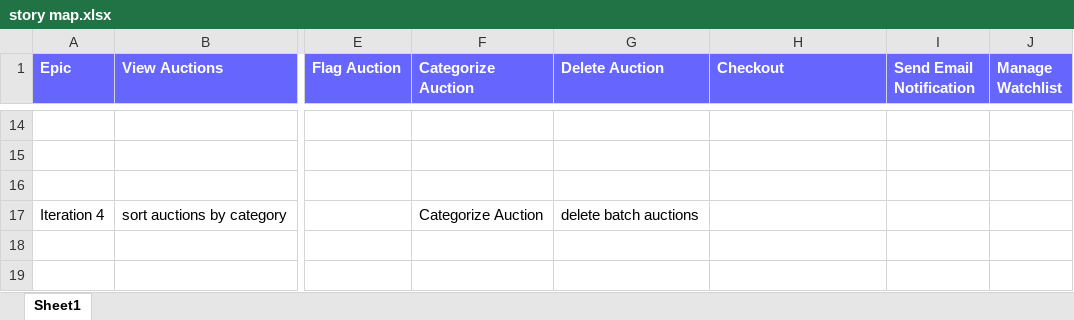
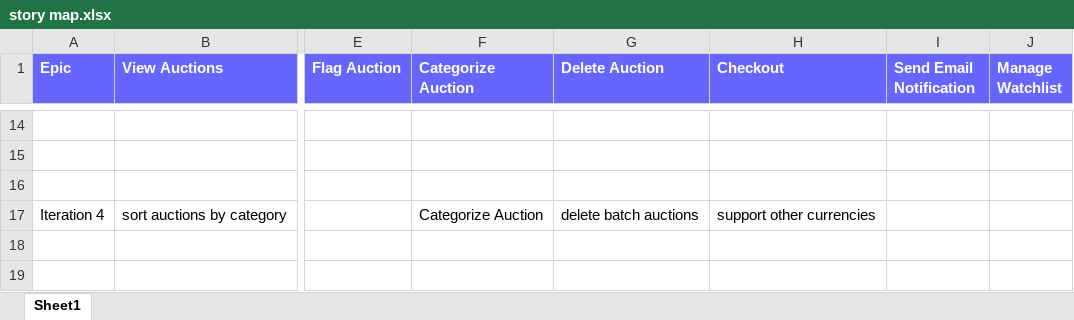
Before and after one commit to dboshardy/auction-site-agora, an Excel workbook: inception/story map.xlsx, sheet Sheet1, drawn as a sheet; only a part is shown, gaps mark what is left out; values as stored, in another font and other column widths than the file's, no borders; the diff names each change by its address in the sheet, - before the commit and + after, or states it on an @@ line.

```diff
--- a/inception/story map.xlsx (sheet Sheet1)
+++ b/inception/story map.xlsx (sheet Sheet1)
-H17 (Checkout): (empty)
+H17 (Checkout): support other currencies
```
Also changed, not shown: 1 other file.
